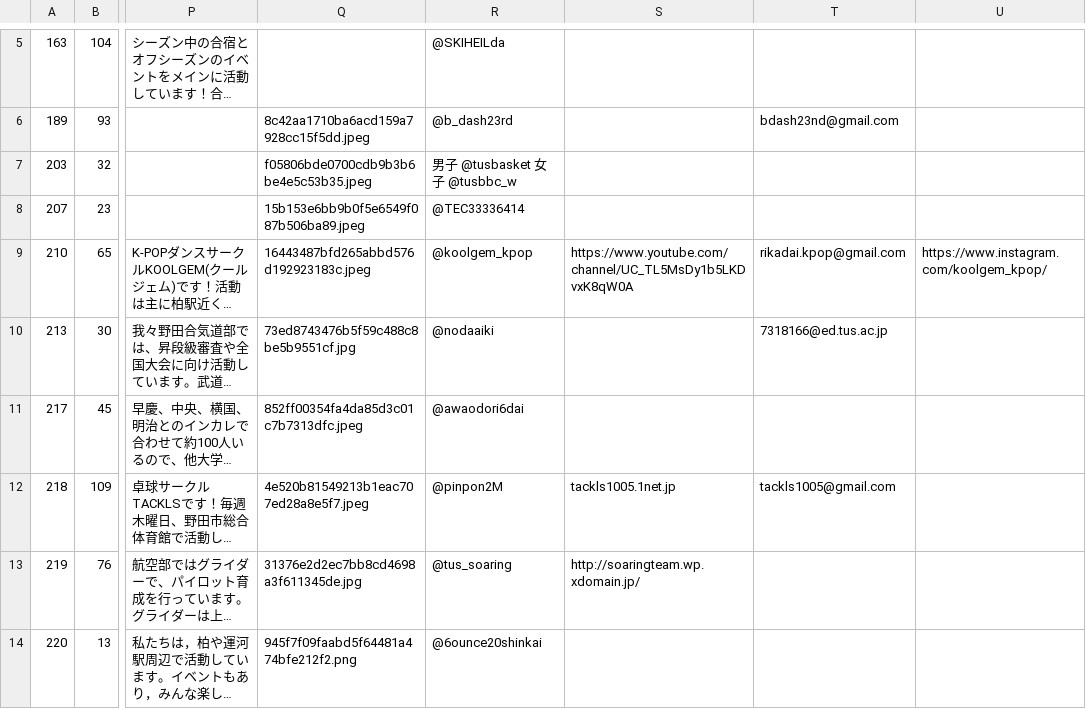
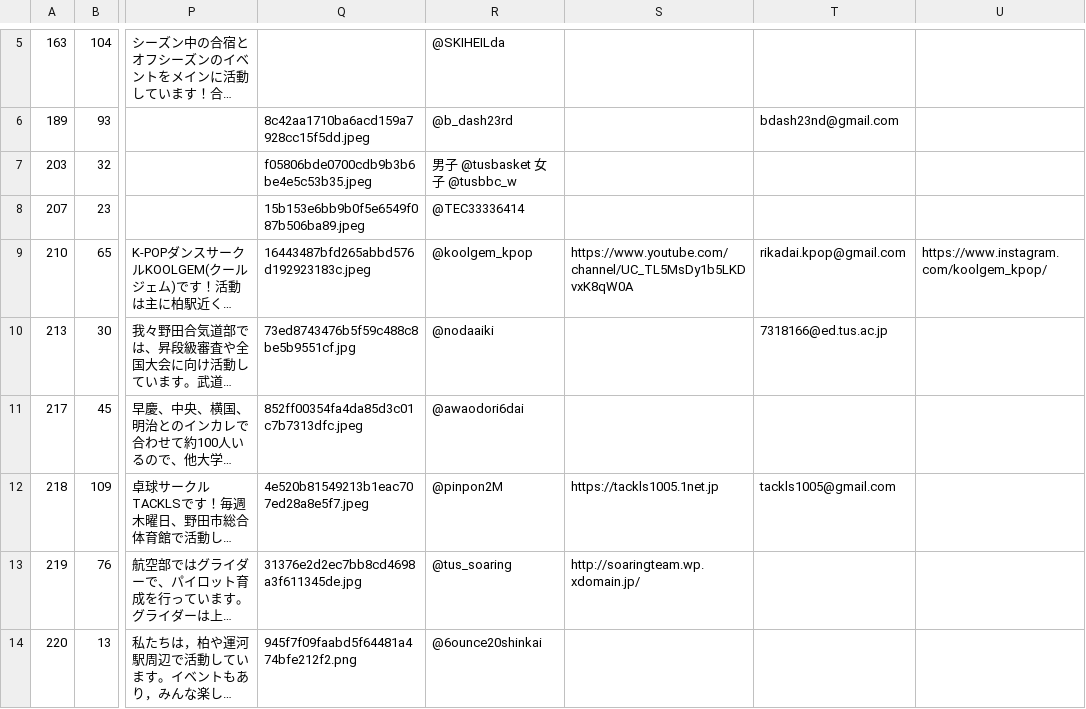
Before and after one commit to toshi-bp/shinkan_2020, a CSV file: circles/circleList.csv, drawn as a sheet; only a part is shown, gaps mark what is left out; long unchanged cells end in …; the diff covers the shown part only; the diff names each change by its address in the sheet, - before the commit and + after, or states it on an @@ line.

Commit message:
ランランる～

```diff
--- a/circles/circleList.csv
+++ b/circles/circleList.csv
-S12: tackls1005.1net.jp
+S12: https://tackls1005.1net.jp
```
Also changed, not shown: 8 edited cells elsewhere in this file.
